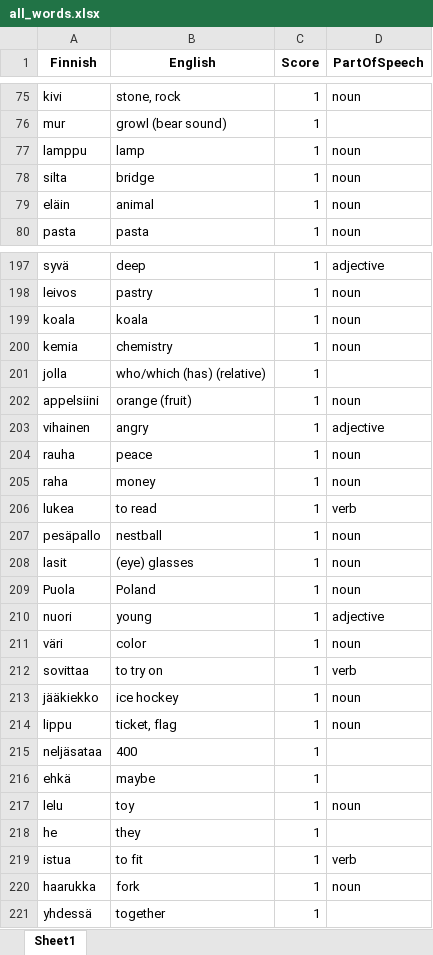
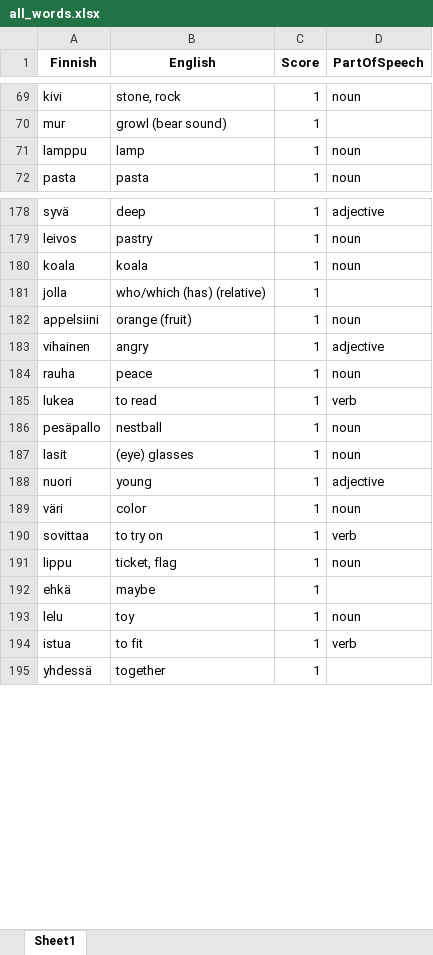
Before and after one commit to teverus/FinnishLearner, an Excel workbook: all_words.xlsx, sheet Sheet1, drawn as a sheet; only a part is shown, gaps mark what is left out; values as stored, in another font and other column widths than the file's, no borders; removed rows and columns are numbered as before the commit, all else as after; the diff covers the shown part only; the diff names each change by its address in the sheet, - before the commit and + after, or states it on an @@ line.

```diff
--- a/all_words.xlsx (sheet Sheet1)
+++ b/all_words.xlsx (sheet Sheet1)
-row 78: silta | bridge | 1 | noun
-row 79: eläin | animal | 1 | noun
-row 200: kemia | chemistry | 1 | noun
-row 205: raha | money | 1 | noun
-row 209: Puola | Poland | 1 | noun
-row 213: jääkiekko | ice hockey | 1 | noun
-row 215: neljäsataa | 400 | 1
-row 218: he | they | 1
-row 220: haarukka | fork | 1 | noun
```
Also changed, not shown: 76 added rows, 67 removed rows, 1 moved row and 2 edited cells elsewhere in this sheet, 2 other files.
